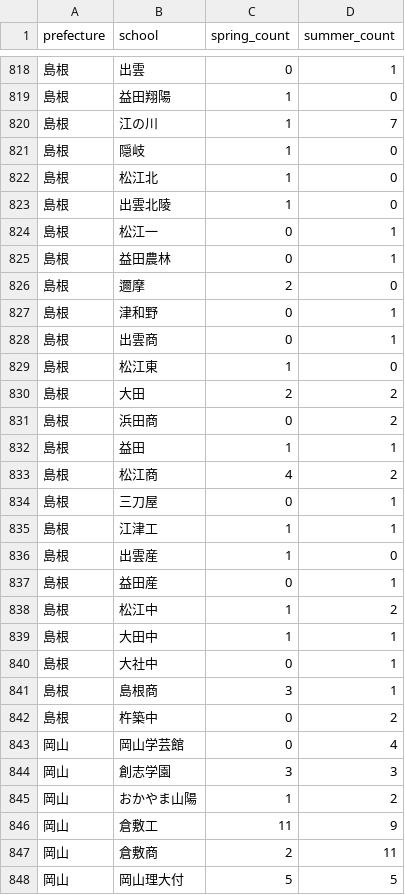
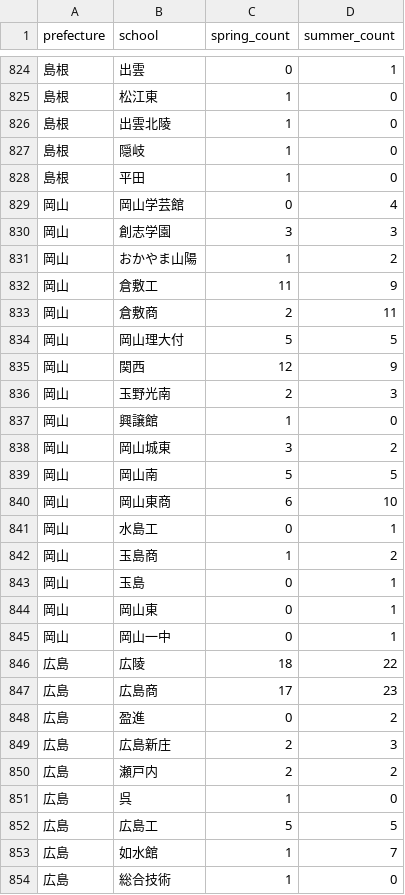
Before and after one commit to junjun-koshien/koshien-watcher, a CSV file: data/target_schools.csv, drawn as a sheet; only a part is shown, gaps mark what is left out; the shorter side is filled out with more unchanged rows; the diff covers the shown part only.

Commit message:
Update target_schools.csv

```diff
--- a/data/target_schools.csv
+++ b/data/target_schools.csv
@@ -818,26 +824,6 @@ prefecture,school,spring_count,summer_count
 島根,出雲,0,1
-島根,益田翔陽,1,0
-島根,江の川,1,7
+島根,松江東,1,0
+島根,出雲北陵,1,0
 島根,隠岐,1,0
-島根,松江北,1,0
-島根,出雲北陵,1,0
-島根,松江一,0,1
-島根,益田農林,0,1
-島根,邇摩,2,0
-島根,津和野,0,1
-島根,出雲商,0,1
-島根,松江東,1,0
-島根,大田,2,2
-島根,浜田商,0,2
-島根,益田,1,1
-島根,松江商,4,2
-島根,三刀屋,0,1
-島根,江津工,1,1
-島根,出雲産,1,0
-島根,益田産,0,1
-島根,松江中,1,2
-島根,大田中,1,1
-島根,大社中,0,1
-島根,島根商,3,1
-島根,杵築中,0,2
+島根,平田,1,0
 岡山,岡山学芸館,0,4
```
Also changed, not shown: 8 added rows, 8 removed rows, 6 moved rows and 7 edited cells elsewhere in this file.
